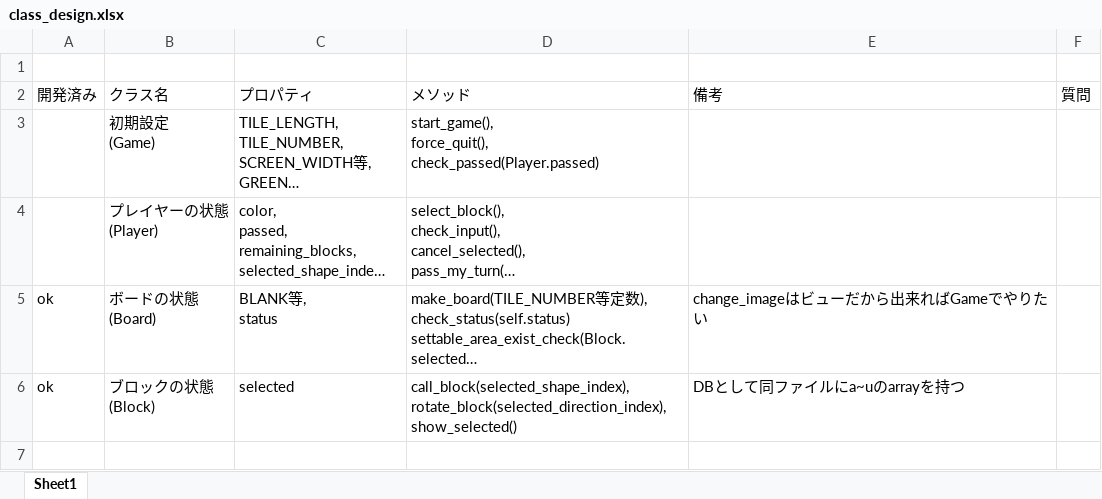
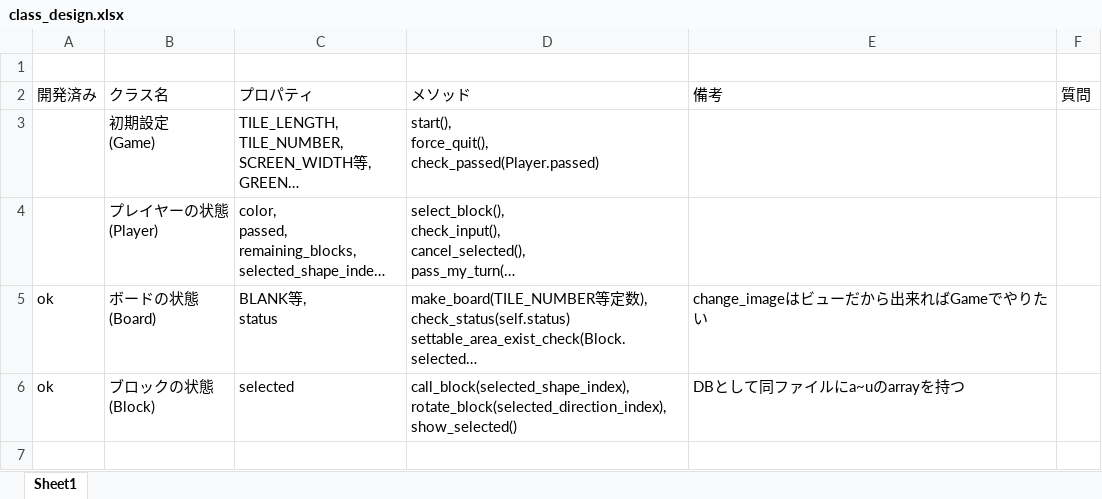
Before and after one commit to jonpili/KomatsuBlokus, an Excel workbook: class_design.xlsx, sheet Sheet1, drawn as a sheet; only a part is shown; long unchanged cells end in …; values as stored, in another font and other column widths than the file's, no borders; ↵ is a line break in a cell; the diff names each change by its address in the sheet, - before the commit and + after, or states it on an @@ line.

```diff
--- a/class_design.xlsx (sheet Sheet1)
+++ b/class_design.xlsx (sheet Sheet1)
-D3 (メソッド): start_game(), ↵ force_quit(), ↵ check_passed(Player.passed)
+D3 (メソッド): start(), ↵ force_quit(), ↵ check_passed(Player.passed)
```
Also changed, not shown: 2 other files.
